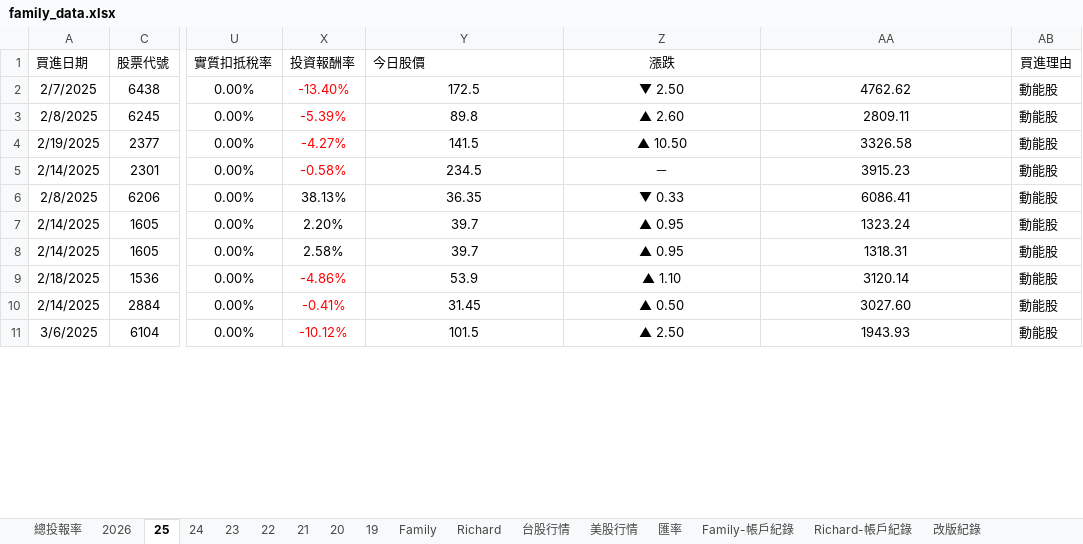
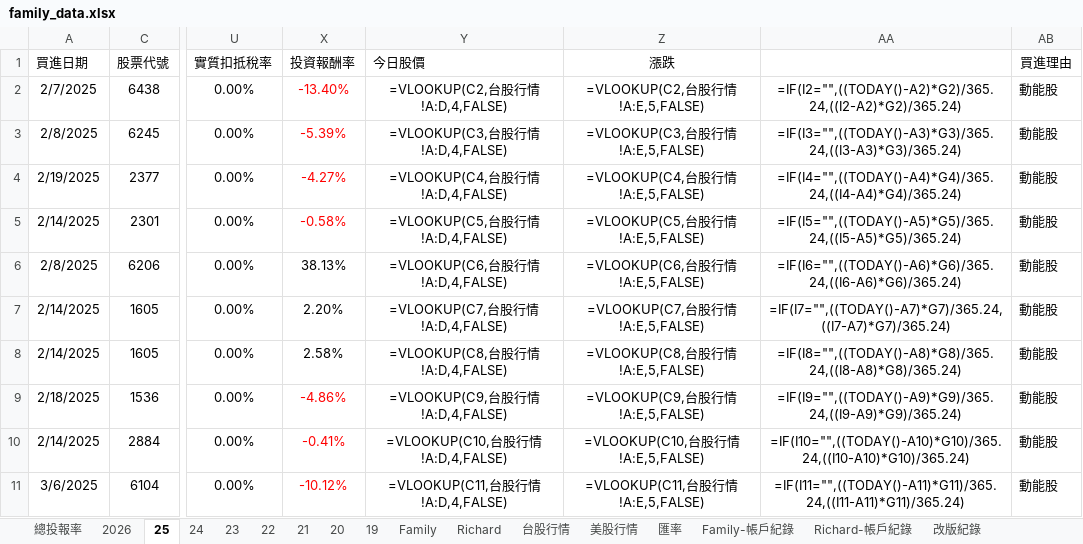
Before and after one commit to even182/family-streamlit-dashboard, an Excel workbook: data/family_data.xlsx, sheet 25, drawn as a sheet; only a part is shown, gaps mark what is left out; values as stored, in another font and other column widths than the file's, no borders; formulas without a stored value are shown as written; conditional formats not drawn; the diff covers the shown part only; the diff names each change by its address in the sheet, - before the commit and + after, or states it on an @@ line.

```diff
--- a/data/family_data.xlsx (sheet 25)
+++ b/data/family_data.xlsx (sheet 25)
-Y2 (今日股價): 172.5
+Y2 (今日股價): =VLOOKUP(C2,台股行情!A:D,4,FALSE)
-Z2 (漲跌): ▼ 2.50
+Z2 (漲跌): =VLOOKUP(C2,台股行情!A:E,5,FALSE)
-AA2: 4762.62
+AA2: =IF(I2="",((TODAY()-A2)*G2)/365.24,((I2-A2)*G2)/365.24)
-Y3 (今日股價): 89.8
+Y3 (今日股價): =VLOOKUP(C3,台股行情!A:D,4,FALSE)
-Z3 (漲跌): ▲ 2.60
+Z3 (漲跌): =VLOOKUP(C3,台股行情!A:E,5,FALSE)
-AA3: 2809.11
+AA3: =IF(I3="",((TODAY()-A3)*G3)/365.24,((I3-A3)*G3)/365.24)
-Y4 (今日股價): 141.5
+Y4 (今日股價): =VLOOKUP(C4,台股行情!A:D,4,FALSE)
-Z4 (漲跌): ▲ 10.50
+Z4 (漲跌): =VLOOKUP(C4,台股行情!A:E,5,FALSE)
-AA4: 3326.58
+AA4: =IF(I4="",((TODAY()-A4)*G4)/365.24,((I4-A4)*G4)/365.24)
-Y5 (今日股價): 234.5
+Y5 (今日股價): =VLOOKUP(C5,台股行情!A:D,4,FALSE)
-Z5 (漲跌): －
+Z5 (漲跌): =VLOOKUP(C5,台股行情!A:E,5,FALSE)
-AA5: 3915.23
+AA5: =IF(I5="",((TODAY()-A5)*G5)/365.24,((I5-A5)*G5)/365.24)
-Y6 (今日股價): 36.35
+Y6 (今日股價): =VLOOKUP(C6,台股行情!A:D,4,FALSE)
-Z6 (漲跌): ▼ 0.33
+Z6 (漲跌): =VLOOKUP(C6,台股行情!A:E,5,FALSE)
-AA6: 6086.41
+AA6: =IF(I6="",((TODAY()-A6)*G6)/365.24,((I6-A6)*G6)/365.24)
-Y7 (今日股價): 39.7
+Y7 (今日股價): =VLOOKUP(C7,台股行情!A:D,4,FALSE)
-Z7 (漲跌): ▲ 0.95
+Z7 (漲跌): =VLOOKUP(C7,台股行情!A:E,5,FALSE)
-AA7: 1323.24
+AA7: =IF(I7="",((TODAY()-A7)*G7)/365.24,((I7-A7)*G7)/365.24)
-Y8 (今日股價): 39.7
+Y8 (今日股價): =VLOOKUP(C8,台股行情!A:D,4,FALSE)
-Z8 (漲跌): ▲ 0.95
+Z8 (漲跌): =VLOOKUP(C8,台股行情!A:E,5,FALSE)
-AA8: 1318.31
+AA8: =IF(I8="",((TODAY()-A8)*G8)/365.24,((I8-A8)*G8)/365.24)
-Y9 (今日股價): 53.9
+Y9 (今日股價): =VLOOKUP(C9,台股行情!A:D,4,FALSE)
-Z9 (漲跌): ▲ 1.10
+Z9 (漲跌): =VLOOKUP(C9,台股行情!A:E,5,FALSE)
-AA9: 3120.14
+AA9: =IF(I9="",((TODAY()-A9)*G9)/365.24,((I9-A9)*G9)/365.24)
-Y10 (今日股價): 31.45
+Y10 (今日股價): =VLOOKUP(C10,台股行情!A:D,4,FALSE)
-Z10 (漲跌): ▲ 0.50
+Z10 (漲跌): =VLOOKUP(C10,台股行情!A:E,5,FALSE)
-AA10: 3027.60
+AA10: =IF(I10="",((TODAY()-A10)*G10)/365.24,((I10-A10)*G10)/365.24)
-Y11 (今日股價): 101.5
+Y11 (今日股價): =VLOOKUP(C11,台股行情!A:D,4,FALSE)
-Z11 (漲跌): ▲ 2.50
+Z11 (漲跌): =VLOOKUP(C11,台股行情!A:E,5,FALSE)
-AA11: 1943.93
+AA11: =IF(I11="",((TODAY()-A11)*G11)/365.24,((I11-A11)*G11)/365.24)
```
Also changed, not shown: 10 added rows, 10 removed rows, 229 edited cells and cell formats elsewhere in this sheet, sheet 台股行情, sheet Family, sheet Family-帳戶紀錄, sheet 24, sheet 21, sheet Richard-帳戶紀錄, 7 more sheets, hidden cells, charts or pictures.
